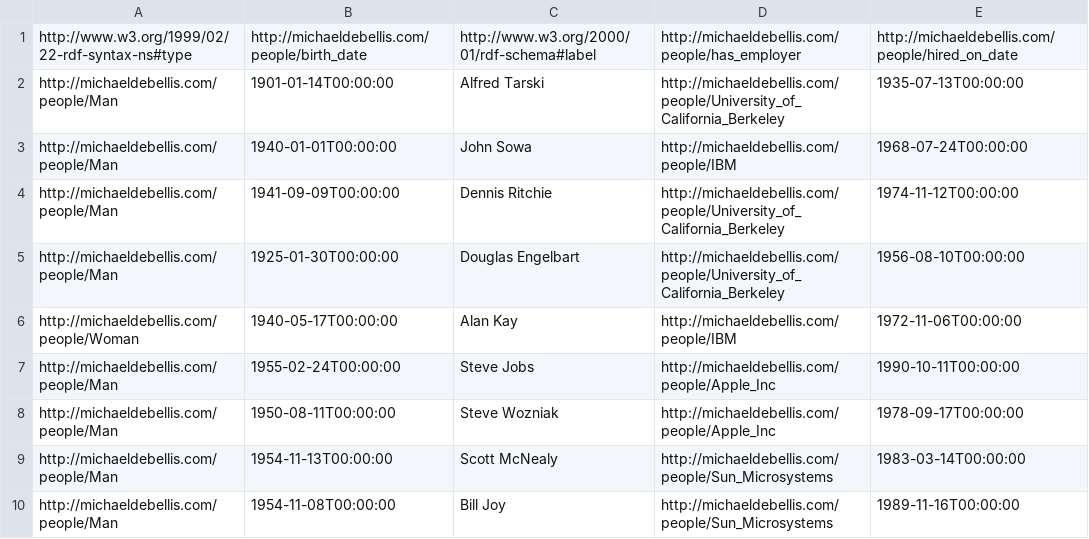
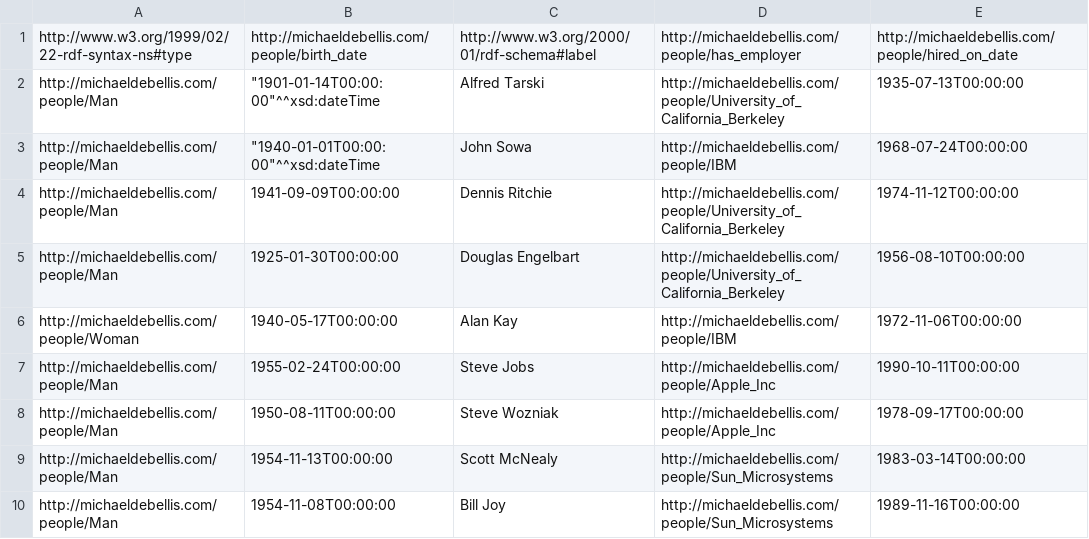
Before and after one commit to mdebellis/SemanticKG-Design, a CSV file: data/data_for_pipeline/test_data_pipeline.csv (was data/test_data_pipeline.csv), drawn as a sheet.

```diff
--- a/data/test_data_pipeline.csv
+++ b/data/data_for_pipeline/test_data_pipeline.csv
@@ -1,4 +1,4 @@
 http://www.w3.org/1999/02/22-rdf-syntax-ns#type,http://michaeldebellis.com/people/birth_date,http://www.w3.org/2000/01/rdf-schema#label,http://michaeldebellis.com/people/has_employer,http://michaeldebellis.com/people/hired_on_date
-http://michaeldebellis.com/people/Man,1901-01-14T00:00:00,Alfred Tarski,http://michaeldebellis.com/people/University_of_California_Berkeley,1935-07-13T00:00:00
-http://michaeldebellis.com/people/Man,1940-01-01T00:00:00,John Sowa,http://michaeldebellis.com/people/IBM,1968-07-24T00:00:00
+http://michaeldebellis.com/people/Man,"""1901-01-14T00:00:00""^^xsd:dateTime",Alfred Tarski,http://michaeldebellis.com/people/University_of_California_Berkeley,1935-07-13T00:00:00
+http://michaeldebellis.com/people/Man,"""1940-01-01T00:00:00""^^xsd:dateTime",John Sowa,http://michaeldebellis.com/people/IBM,1968-07-24T00:00:00
 http://michaeldebellis.com/people/Man,1941-09-09T00:00:00,Dennis Ritchie,http://michaeldebellis.com/people/University_of_California_Berkeley,1974-11-12T00:00:00
```
Also changed, not shown: 1 other file.
